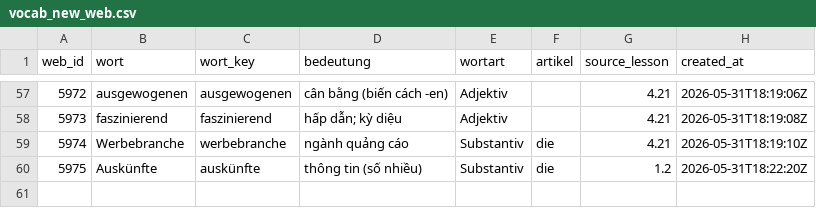
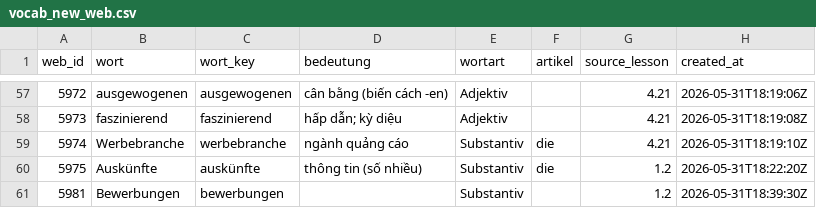
Before and after one commit to henryducmanh/deutsch, a CSV file: output/drills/vocab_new_web.csv, drawn as a sheet; only a part is shown, gaps mark what is left out; the diff names each change by its address in the sheet, - before the commit and + after, or states it on an @@ line.

```diff
--- a/output/drills/vocab_new_web.csv
+++ b/output/drills/vocab_new_web.csv
+row 61: 5981 | Bewerbungen | bewerbungen |  | Substantiv |  | 1.2 | 2026-05-31T18:39:30Z
```
Also changed, not shown: data/03_unified/vocab_master.csv.
